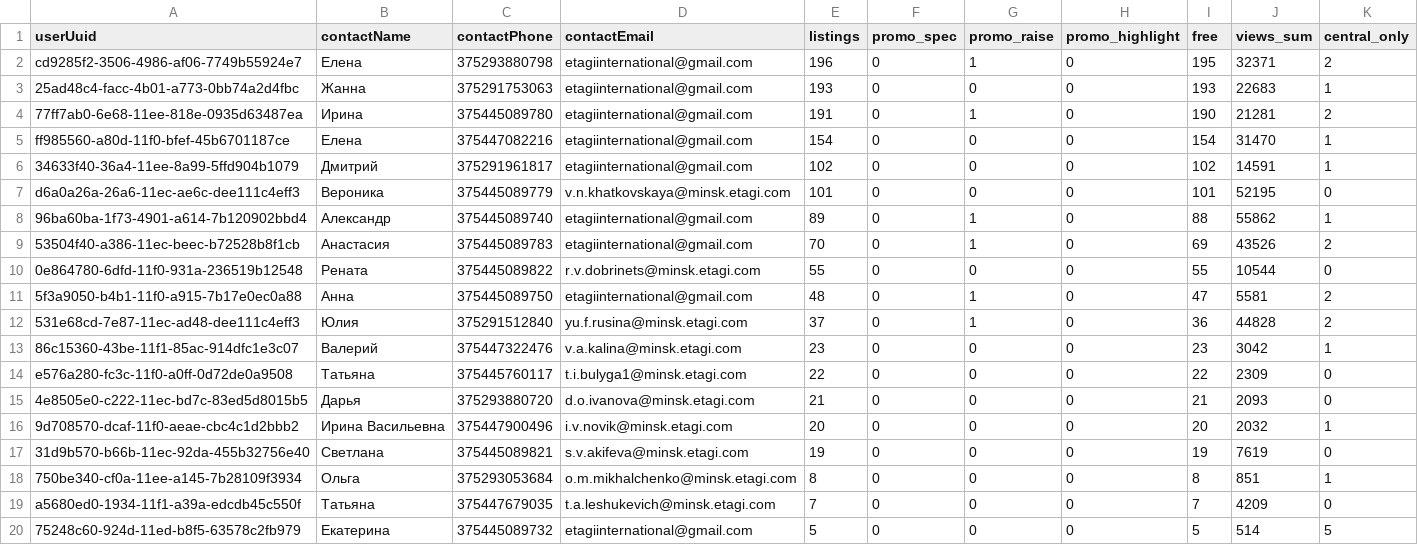
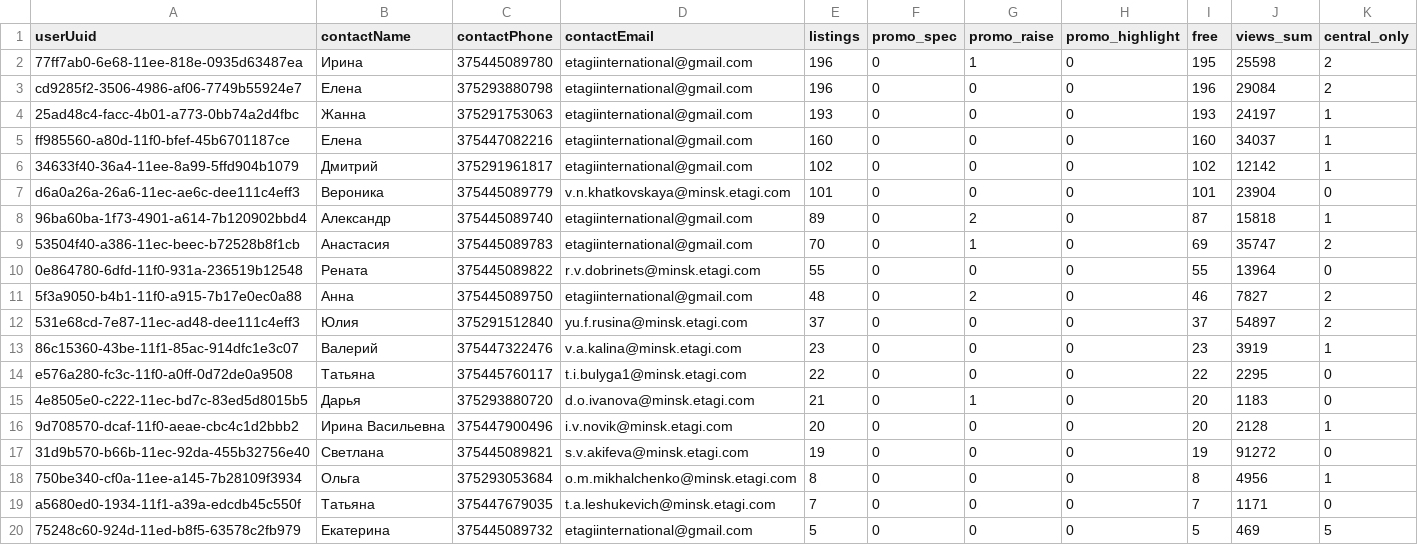
Before and after one commit to antonina-katlinskaya/realt-collector, a CSV file: data/analytics/agents_summary.csv, drawn as a sheet; only a part is shown; the diff covers the shown part only.

Commit message:
data: snapshot 2026-10-16T11:27Z

```diff
--- a/data/analytics/agents_summary.csv
+++ b/data/analytics/agents_summary.csv
@@ -1,20 +1,20 @@
 userUuid,contactName,contactPhone,contactEmail,listings,promo_spec,promo_raise,promo_highlight,free,views_sum,central_only
-cd9285f2-3506-4986-af06-7749b55924e7,Елена,375293880798,etagiinternational@gmail.com,196,0,1,0,195,32371,2
-25ad48c4-facc-4b01-a773-0bb74a2d4fbc,Жанна,375291753063,etagiinternational@gmail.com,193,0,0,0,193,22683,1
-77ff7ab0-6e68-11ee-818e-0935d63487ea,Ирина,375445089780,etagiinternational@gmail.com,191,0,1,0,190,21281,2
-ff985560-a80d-11f0-bfef-45b6701187ce,Елена,375447082216,etagiinternational@gmail.com,154,0,0,0,154,31470,1
-34633f40-36a4-11ee-8a99-5ffd904b1079,Дмитрий,375291961817,etagiinternational@gmail.com,102,0,0,0,102,14591,1
-d6a0a26a-26a6-11ec-ae6c-dee111c4eff3,Вероника,375445089779,v.n.khatkovskaya@minsk.etagi.com,101,0,0,0,101,52195,0
-96ba60ba-1f73-4901-a614-7b120902bbd4,Александр,375445089740,etagiinternational@gmail.com,89,0,1,0,88,55862,1
-53504f40-a386-11ec-beec-b72528b8f1cb,Анастасия,375445089783,etagiinternational@gmail.com,70,0,1,0,69,43526,2
-0e864780-6dfd-11f0-931a-236519b12548,Рената,375445089822,r.v.dobrinets@minsk.etagi.com,55,0,0,0,55,10544,0
-5f3a9050-b4b1-11f0-a915-7b17e0ec0a88,Анна,375445089750,etagiinternational@gmail.com,48,0,1,0,47,5581,2
-531e68cd-7e87-11ec-ad48-dee111c4eff3,Юлия,375291512840,yu.f.rusina@minsk.etagi.com,37,0,1,0,36,44828,2
-86c15360-43be-11f1-85ac-914dfc1e3c07,Валерий,375447322476,v.a.kalina@minsk.etagi.com,23,0,0,0,23,3042,1
-e576a280-fc3c-11f0-a0ff-0d72de0a9508,Татьяна,375445760117,t.i.bulyga1@minsk.etagi.com,22,0,0,0,22,2309,0
-4e8505e0-c222-11ec-bd7c-83ed5d8015b5,Дарья,375293880720,d.o.ivanova@minsk.etagi.com,21,0,0,0,21,2093,0
-9d708570-dcaf-11f0-aeae-cbc4c1d2bbb2,Ирина Васильевна,375447900496,i.v.novik@minsk.etagi.com,20,0,0,0,20,2032,1
-31d9b570-b66b-11ec-92da-455b32756e40,Светлана,375445089821,s.v.akifeva@minsk.etagi.com,19,0,0,0,19,7619,0
-750be340-cf0a-11ee-a145-7b28109f3934,Ольга,375293053684,o.m.mikhalchenko@minsk.etagi.com,8,0,0,0,8,851,1
-a5680ed0-1934-11f1-a39a-edcdb45c550f,Татьяна,375447679035,t.a.leshukevich@minsk.etagi.com,7,0,0,0,7,4209,0
-75248c60-924d-11ed-b8f5-63578c2fb979,Екатерина,375445089732,etagiinternational@gmail.com,5,0,0,0,5,514,5
+77ff7ab0-6e68-11ee-818e-0935d63487ea,Ирина,375445089780,etagiinternational@gmail.com,196,0,1,0,195,25598,2
+cd9285f2-3506-4986-af06-7749b55924e7,Елена,375293880798,etagiinternational@gmail.com,196,0,0,0,196,29084,2
+25ad48c4-facc-4b01-a773-0bb74a2d4fbc,Жанна,375291753063,etagiinternational@gmail.com,193,0,0,0,193,24197,1
+ff985560-a80d-11f0-bfef-45b6701187ce,Елена,375447082216,etagiinternational@gmail.com,160,0,0,0,160,34037,1
+34633f40-36a4-11ee-8a99-5ffd904b1079,Дмитрий,375291961817,etagiinternational@gmail.com,102,0,0,0,102,12142,1
+d6a0a26a-26a6-11ec-ae6c-dee111c4eff3,Вероника,375445089779,v.n.khatkovskaya@minsk.etagi.com,101,0,0,0,101,23904,0
+96ba60ba-1f73-4901-a614-7b120902bbd4,Александр,375445089740,etagiinternational@gmail.com,89,0,2,0,87,15818,1
+53504f40-a386-11ec-beec-b72528b8f1cb,Анастасия,375445089783,etagiinternational@gmail.com,70,0,1,0,69,35747,2
+0e864780-6dfd-11f0-931a-236519b12548,Рената,375445089822,r.v.dobrinets@minsk.etagi.com,55,0,0,0,55,13964,0
+5f3a9050-b4b1-11f0-a915-7b17e0ec0a88,Анна,375445089750,etagiinternational@gmail.com,48,0,2,0,46,7827,2
+531e68cd-7e87-11ec-ad48-dee111c4eff3,Юлия,375291512840,yu.f.rusina@minsk.etagi.com,37,0,0,0,37,54897,2
+86c15360-43be-11f1-85ac-914dfc1e3c07,Валерий,375447322476,v.a.kalina@minsk.etagi.com,23,0,0,0,23,3919,1
+e576a280-fc3c-11f0-a0ff-0d72de0a9508,Татьяна,375445760117,t.i.bulyga1@minsk.etagi.com,22,0,0,0,22,2295,0
+4e8505e0-c222-11ec-bd7c-83ed5d8015b5,Дарья,375293880720,d.o.ivanova@minsk.etagi.com,21,0,1,0,20,1183,0
+9d708570-dcaf-11f0-aeae-cbc4c1d2bbb2,Ирина Васильевна,375447900496,i.v.novik@minsk.etagi.com,20,0,0,0,20,2128,1
+31d9b570-b66b-11ec-92da-455b32756e40,Светлана,375445089821,s.v.akifeva@minsk.etagi.com,19,0,0,0,19,91272,0
+750be340-cf0a-11ee-a145-7b28109f3934,Ольга,375293053684,o.m.mikhalchenko@minsk.etagi.com,8,0,0,0,8,4956,1
+a5680ed0-1934-11f1-a39a-edcdb45c550f,Татьяна,375447679035,t.a.leshukevich@minsk.etagi.com,7,0,0,0,7,1171,0
+75248c60-924d-11ed-b8f5-63578c2fb979,Екатерина,375445089732,etagiinternational@gmail.com,5,0,0,0,5,469,5
```
Also changed, not shown: 38 edited cells elsewhere in this file, data/analytics/quarters_summary.csv, 8 other files.
